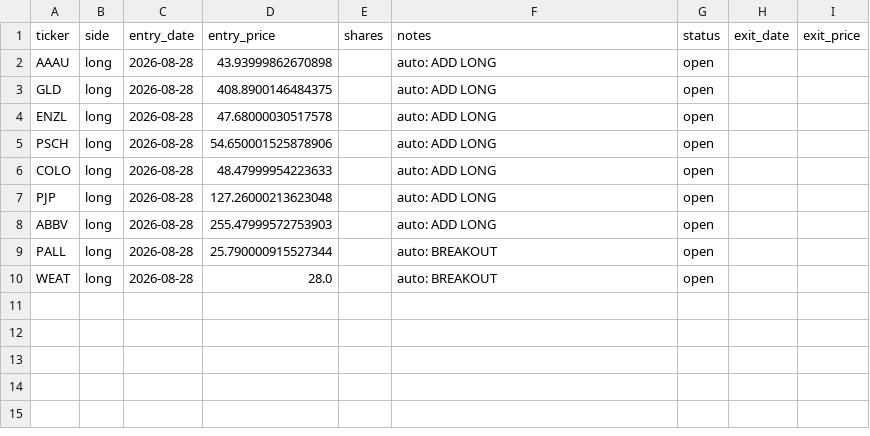
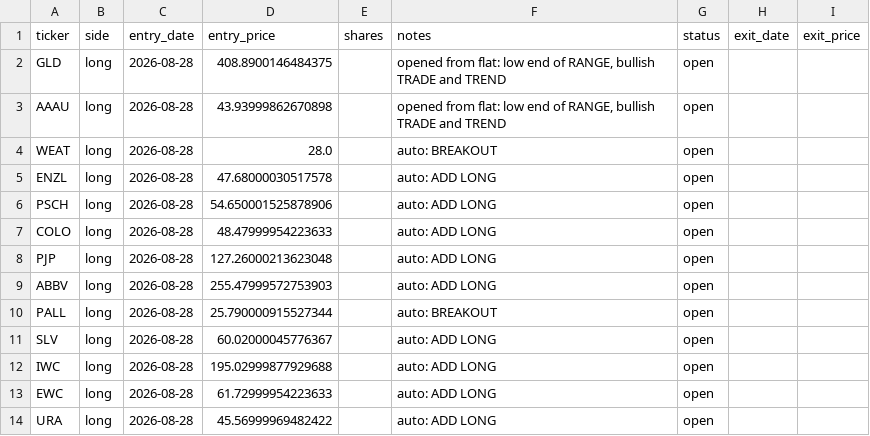
Before and after one commit to vazd17-gif/Macro-Risk-Range-Signals, a CSV file: fractal/data/portfolio.csv, drawn as a sheet.

```diff
--- a/fractal/data/portfolio.csv
+++ b/fractal/data/portfolio.csv
@@ -1,4 +1,5 @@
 ticker,side,entry_date,entry_price,shares,notes,status,exit_date,exit_price
-AAAU,long,2026-08-28,43.93999862670898,,auto: ADD LONG,open,,
-GLD,long,2026-08-28,408.8900146484375,,auto: ADD LONG,open,,
+GLD,long,2026-08-28,408.8900146484375,,"opened from flat: low end of RANGE, bullish TRADE and TREND",open,,
+AAAU,long,2026-08-28,43.93999862670898,,"opened from flat: low end of RANGE, bullish TRADE and TREND",open,,
+WEAT,long,2026-08-28,28.0,,auto: BREAKOUT,open,,
 ENZL,long,2026-08-28,47.68000030517578,,auto: ADD LONG,open,,
@@ -9,2 +10,5 @@ ABBV,long,2026-08-28,255.47999572753903,,auto: ADD LONG,open,,
 PALL,long,2026-08-28,25.790000915527344,,auto: BREAKOUT,open,,
-WEAT,long,2026-08-28,28.0,,auto: BREAKOUT,open,,
+SLV,long,2026-08-28,60.02000045776367,,auto: ADD LONG,open,,
+IWC,long,2026-08-28,195.02999877929688,,auto: ADD LONG,open,,
+EWC,long,2026-08-28,61.72999954223633,,auto: ADD LONG,open,,
+URA,long,2026-08-28,45.56999969482422,,auto: ADD LONG,open,,
```
Also changed, not shown: 3 other files.
